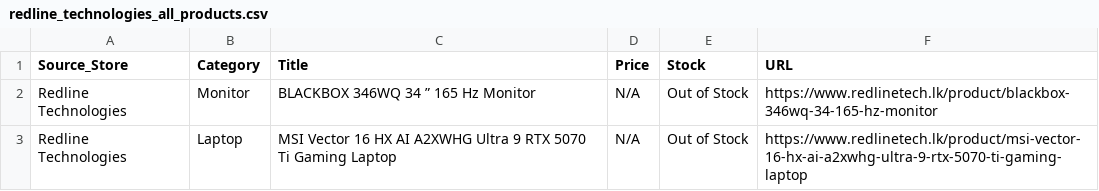
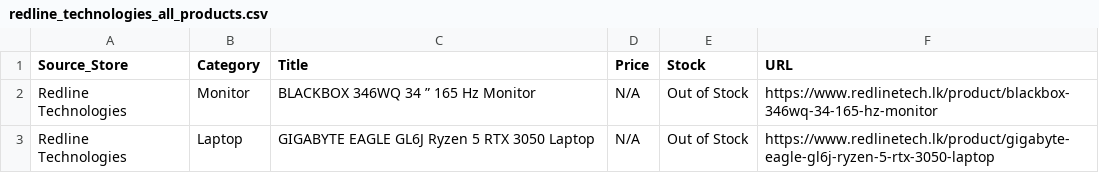
Before and after one commit to ChalanaDilshan/rig-recon, a CSV file: data/raw/redline_technologies_all_products.csv, drawn as a sheet.

```diff
--- a/data/raw/redline_technologies_all_products.csv
+++ b/data/raw/redline_technologies_all_products.csv
@@ -2,2 +2,2 @@
 Redline Technologies,Monitor,BLACKBOX 346WQ 34 ” 165 Hz Monitor,N/A,Out of Stock,https://www.redlinetech.lk/product/blackbox-346wq-34-165-hz-monitor
-Redline Technologies,Laptop,MSI Vector 16 HX AI A2XWHG Ultra 9 RTX 5070 Ti Gaming Laptop,N/A,Out of Stock,https://www.redlinetech.lk/product/msi-vector-16-hx-ai-a2xwhg-ultra-9-rtx-5070-ti-gaming-laptop
+Redline Technologies,Laptop,GIGABYTE EAGLE GL6J Ryzen 5 RTX 3050 Laptop,N/A,Out of Stock,https://www.redlinetech.lk/product/gigabyte-eagle-gl6j-ryzen-5-rtx-3050-laptop
```
Also changed, not shown: data/raw/game_street_all_products.csv, data/raw/nanotek_all_products.csv, 6 other files.
